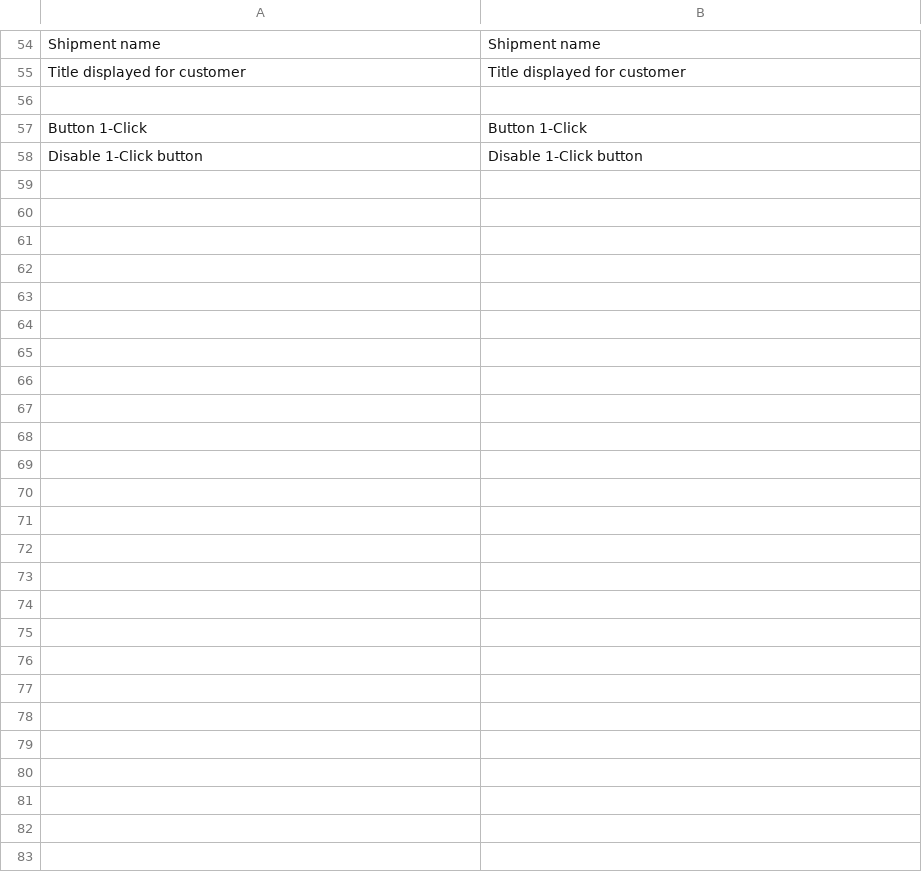
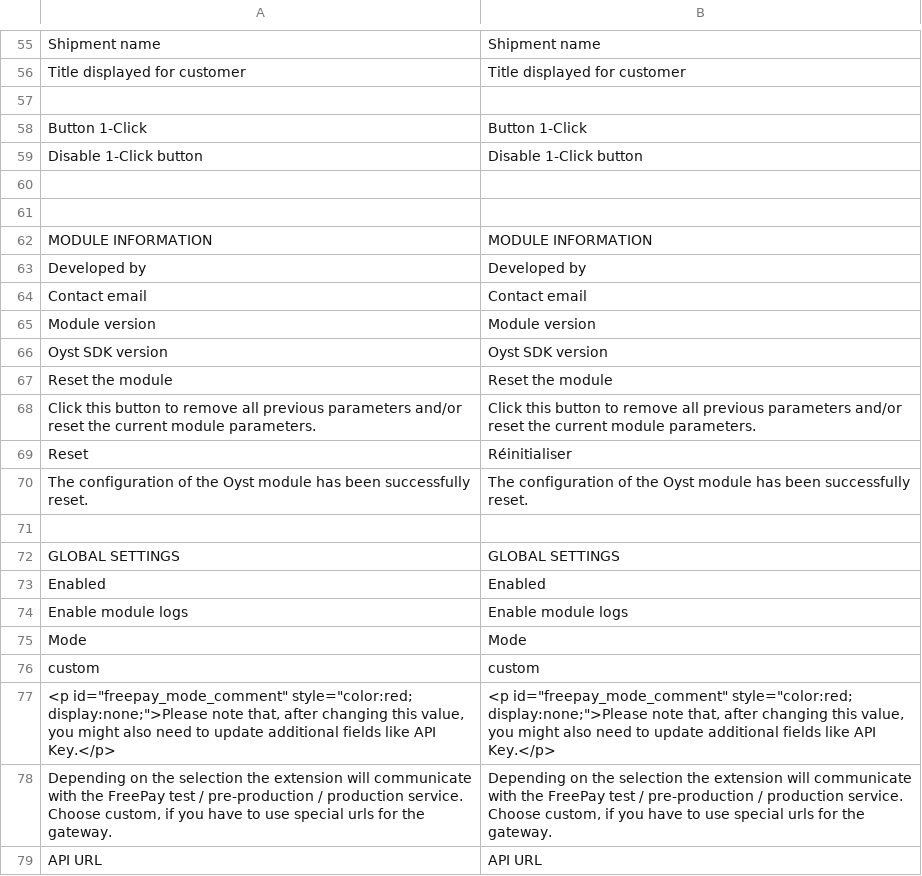
Before and after one commit to oystparis/oyst-1click-magento, a CSV file: app/locale/en_US/Oyst_OneClick.csv, drawn as a sheet; only a part is shown, gaps mark what is left out; the diff covers the shown part only.

```diff
--- a/app/locale/en_US/Oyst_OneClick.csv
+++ b/app/locale/en_US/Oyst_OneClick.csv
@@ -58 +59,21 @@
 "Disable 1-Click button","Disable 1-Click button"
+
+
+"MODULE INFORMATION","MODULE INFORMATION"
+"Developed by","Developed by"
+"Contact email","Contact email"
+"Module version","Module version"
+"Oyst SDK version","Oyst SDK version"
+"Reset the module","Reset the module"
+"Click this button to remove all previous parameters and/or reset the current module parameters.","Click this button to remove all previous parameters and/or reset the current module parameters."
+"Reset","Réinitialiser"
+"The configuration of the Oyst module has been successfully reset.","The configuration of the Oyst module has been successfully reset."
+
+"GLOBAL SETTINGS","GLOBAL SETTINGS"
+"Enabled","Enabled"
+"Enable module logs","Enable module logs"
+"Mode","Mode"
+"custom","custom"
+"<p id=""freepay_mode_comment"" style=""color:red; display:none;"">Please note that, after changing this value, you might also need to update additional fields like API Key.</p>","<p id=""freepay_mode_comment"" style=""color:red; display:none;"">Please note that, after changing this value, you might also need to update additional fields like API Key.</p>"
+"Depending on the selection the extension will communicate with the FreePay test / pre-production / production service. Choose custom, if you have to use special urls for the gateway.","Depending on the selection the extension will communicate with the FreePay test / pre-production / production service. Choose custom, if you have to use special urls for the gateway."
+"API URL","API URL"
```
Also changed, not shown: 48 added rows elsewhere in this file, app/locale/fr_FR/Oyst_OneClick.csv, 40 other files.
